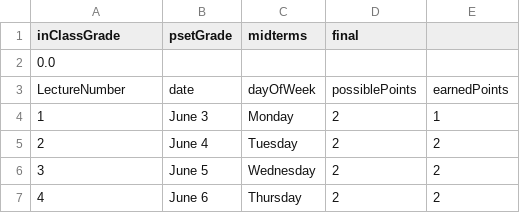
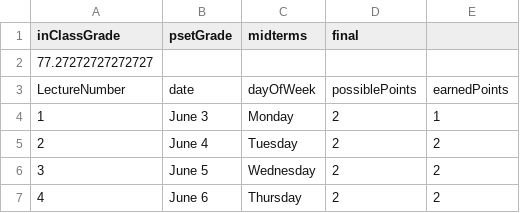
Before and after one commit to Ammaar-Alam/mat201-grade-calculator, a CSV file: lectures.csv, drawn as a sheet; only a part is shown.

Commit message:
fixed grade saving

```diff
--- a/lectures.csv
+++ b/lectures.csv
@@ -1,3 +1,3 @@
 inClassGrade,psetGrade,midterms,final
-0.0
+77.27272727272727
 LectureNumber,date,dayOfWeek,possiblePoints,earnedPoints
```
Also changed, not shown: out/production/mat201-grade_calc/lectures.csv, 1 other file.
